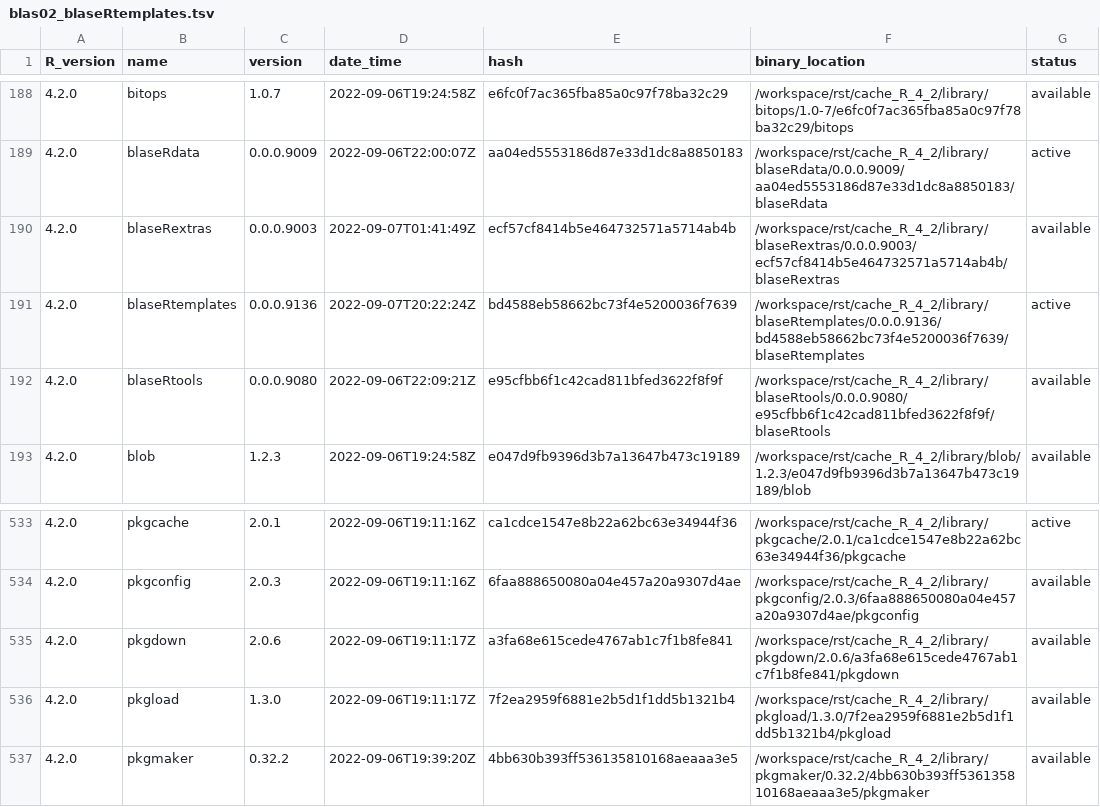
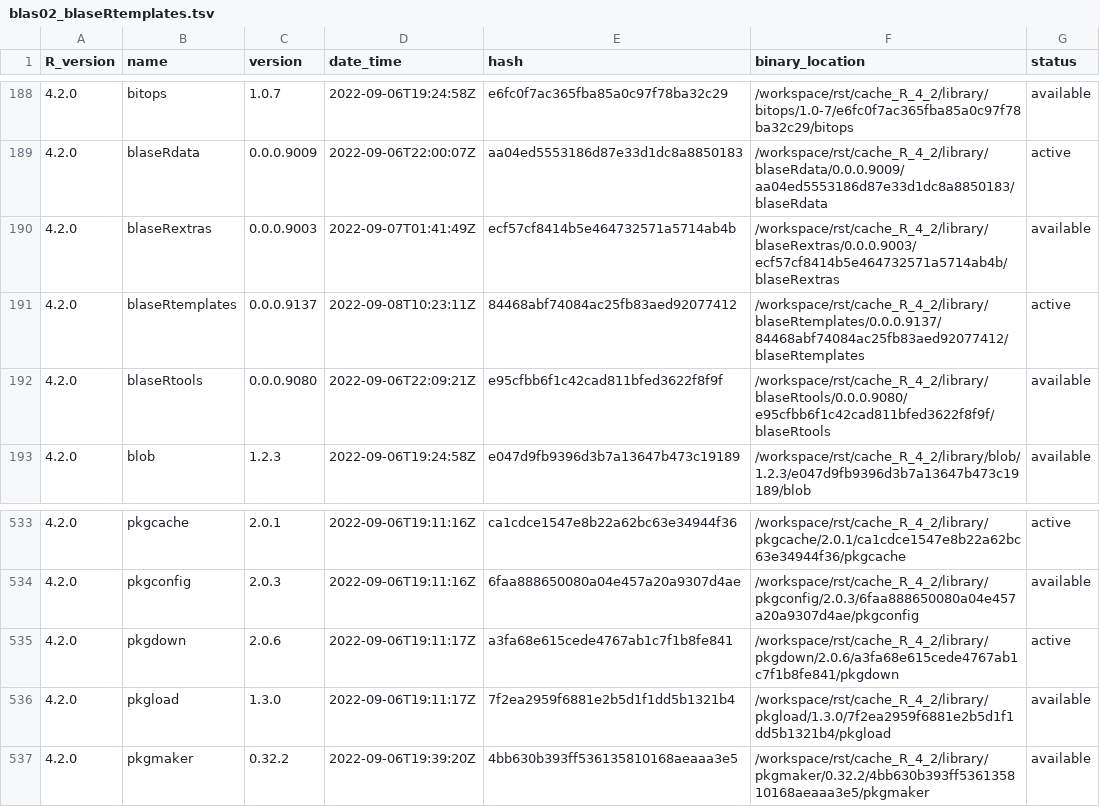
Before and after one commit to blaserlab/blaseRtemplates, a TSV file: library_catalogs/blas02_blaseRtemplates.tsv, drawn as a sheet; only a part is shown, gaps mark what is left out.

```diff
--- a/library_catalogs/blas02_blaseRtemplates.tsv
+++ b/library_catalogs/blas02_blaseRtemplates.tsv
@@ -190,3 +190,3 @@ R_version	name	version	date_time	hash	binary_location	status
 4.2.0	blaseRextras	0.0.0.9003	2022-09-07T01:41:49Z	ecf57cf8414b5e464732571a5714ab4b	/workspace/rst/cache_R_4_2/library/blaseRextras/0.0.0.9003/ecf57cf8414b5e464732571a5714ab4b/blaseRextras	available
-4.2.0	blaseRtemplates	0.0.0.9136	2022-09-07T20:22:24Z	bd4588eb58662bc73f4e5200036f7639	/workspace/rst/cache_R_4_2/library/blaseRtemplates/0.0.0.9136/bd4588eb58662bc73f4e5200036f7639/blaseRtemplates	active
+4.2.0	blaseRtemplates	0.0.0.9137	2022-09-08T10:23:11Z	84468abf74084ac25fb83aed92077412	/workspace/rst/cache_R_4_2/library/blaseRtemplates/0.0.0.9137/84468abf74084ac25fb83aed92077412/blaseRtemplates	active
 4.2.0	blaseRtools	0.0.0.9080	2022-09-06T22:09:21Z	e95cfbb6f1c42cad811bfed3622f8f9f	/workspace/rst/cache_R_4_2/library/blaseRtools/0.0.0.9080/e95cfbb6f1c42cad811bfed3622f8f9f/blaseRtools	available
@@ -534,3 +534,3 @@ R_version	name	version	date_time	hash	binary_location	status
 4.2.0	pkgconfig	2.0.3	2022-09-06T19:11:16Z	6faa888650080a04e457a20a9307d4ae	/workspace/rst/cache_R_4_2/library/pkgconfig/2.0.3/6faa888650080a04e457a20a9307d4ae/pkgconfig	available
-4.2.0	pkgdown	2.0.6	2022-09-06T19:11:17Z	a3fa68e615cede4767ab1c7f1b8fe841	/workspace/rst/cache_R_4_2/library/pkgdown/2.0.6/a3fa68e615cede4767ab1c7f1b8fe841/pkgdown	available
+4.2.0	pkgdown	2.0.6	2022-09-06T19:11:17Z	a3fa68e615cede4767ab1c7f1b8fe841	/workspace/rst/cache_R_4_2/library/pkgdown/2.0.6/a3fa68e615cede4767ab1c7f1b8fe841/pkgdown	active
 4.2.0	pkgload	1.3.0	2022-09-06T19:11:17Z	7f2ea2959f6881e2b5d1f1dd5b1321b4	/workspace/rst/cache_R_4_2/library/pkgload/1.3.0/7f2ea2959f6881e2b5d1f1dd5b1321b4/pkgload	available
```
Also changed, not shown: 4 other files.
